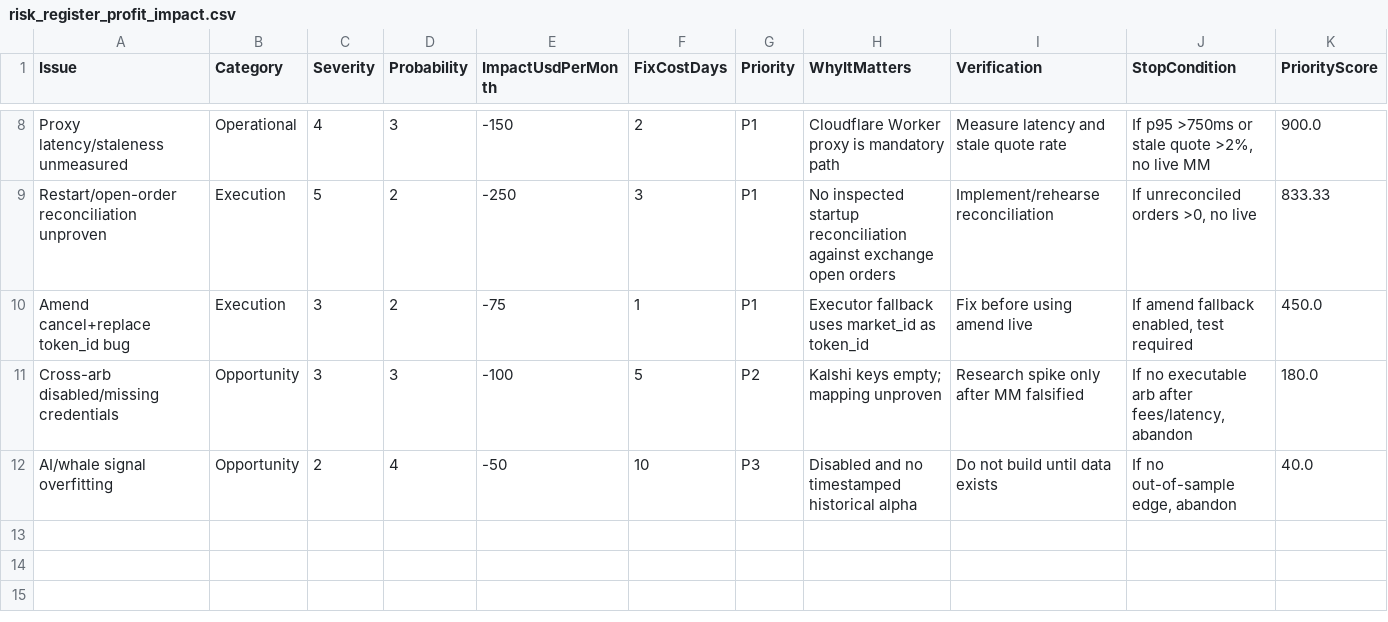
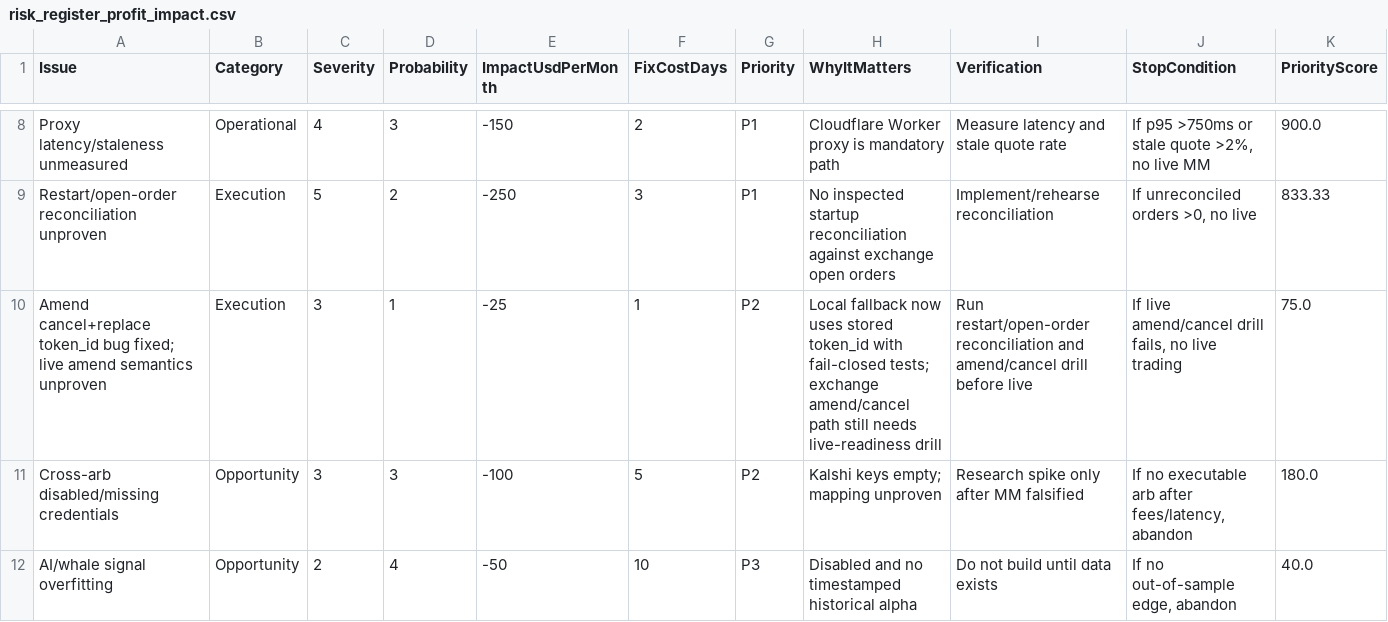
Before and after one commit to pr6thv3/polymarket-bot, a CSV file: reports/risk_register_profit_impact.csv, drawn as a sheet; only a part is shown, gaps mark what is left out; removed rows and columns are numbered as before the commit, all else as after; the diff names each change by its address in the sheet, - before the commit and + after, or states it on an @@ line.

Commit message:
task-roadmap: reconcile fixed execution risks

```diff
--- a/reports/risk_register_profit_impact.csv
+++ b/reports/risk_register_profit_impact.csv
-row 10: Amend cancel+replace token_id bug | Execution | 3 | 2 | -75 | 1 | P1 | Executor fallback uses market_id as token_id | Fix before using amend live | If amend fallback enabled, test required | 450.0
+row 10: Amend cancel+replace token_id bug fixed; live amend semantics unproven | Execution | 3 | 1 | -25 | 1 | P2 | Local fallback now uses stored token_id with fail-closed tests; exchange amend/cancel path still needs live-readiness drill | Run restart/open-order reconciliation and amend/cancel drill before live | If live amend/cancel drill fails, no live trading | 75.0
```
Also changed, not shown: 2 other files.
